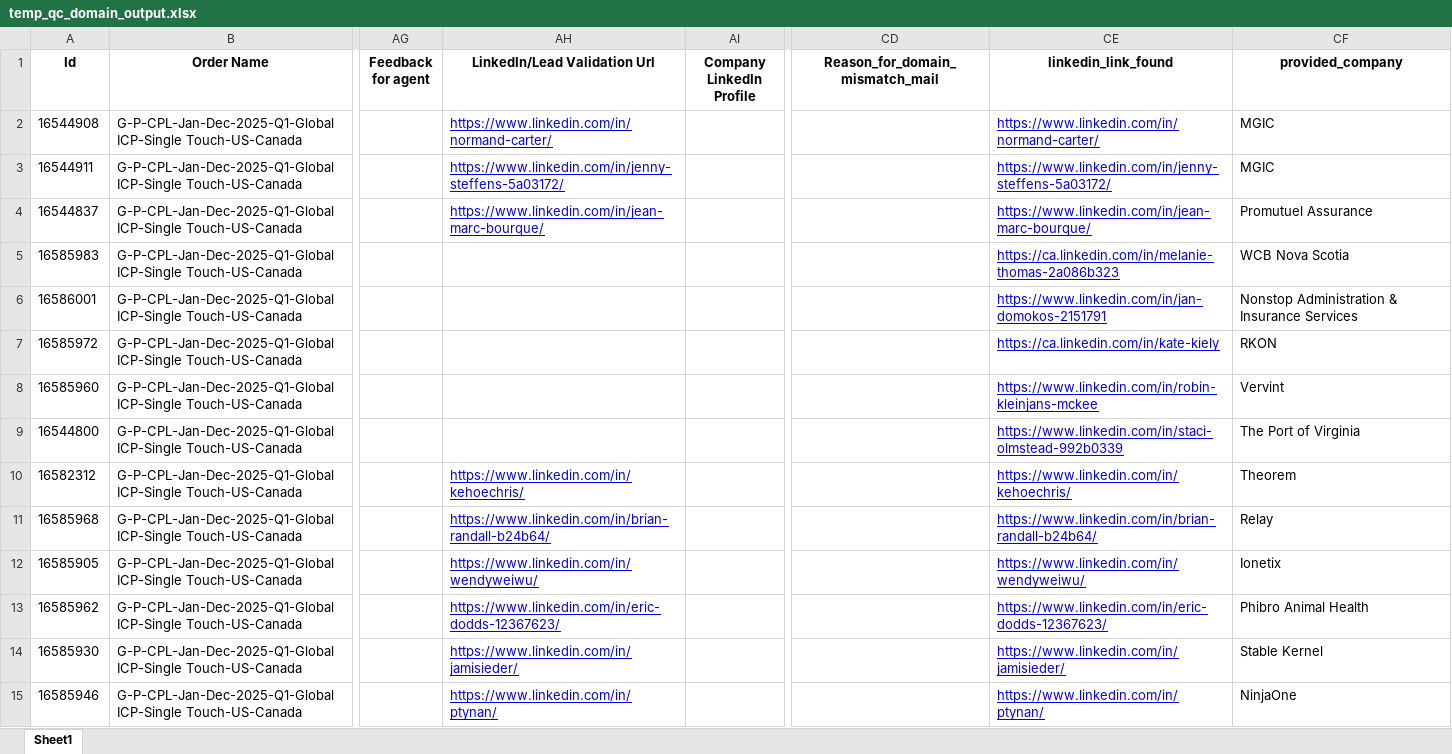
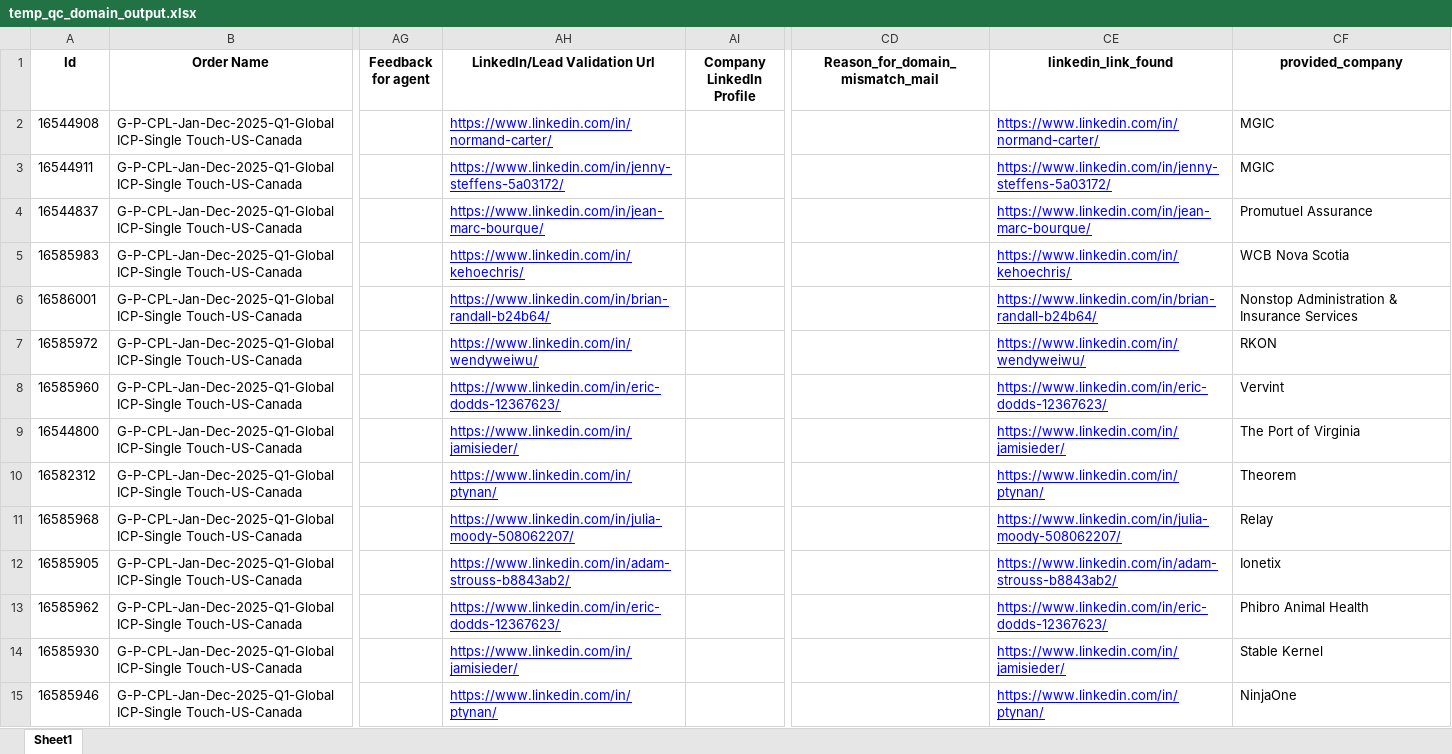
Before and after one commit to Shafinotk/QCopsApp, an Excel workbook: temp_qc_domain_output.xlsx, sheet Sheet1, drawn as a sheet; only a part is shown, gaps mark what is left out; values as stored, in another font and other column widths than the file's, no borders; the diff names each change by its address in the sheet, - before the commit and + after, or states it on an @@ line.

```diff
--- a/temp_qc_domain_output.xlsx (sheet Sheet1)
+++ b/temp_qc_domain_output.xlsx (sheet Sheet1)
-AH5 (LinkedIn/Lead Validation Url): (empty)
+AH5 (LinkedIn/Lead Validation Url): https://www.linkedin.com/in/kehoechris/
-CE5 (linkedin_link_found): https://ca.linkedin.com/in/melanie-thomas-2a086b323
+CE5 (linkedin_link_found): https://www.linkedin.com/in/kehoechris/
-AH6 (LinkedIn/Lead Validation Url): (empty)
+AH6 (LinkedIn/Lead Validation Url): https://www.linkedin.com/in/brian-randall-b24b64/
-CE6 (linkedin_link_found): https://www.linkedin.com/in/jan-domokos-2151791
+CE6 (linkedin_link_found): https://www.linkedin.com/in/brian-randall-b24b64/
-AH7 (LinkedIn/Lead Validation Url): (empty)
+AH7 (LinkedIn/Lead Validation Url): https://www.linkedin.com/in/wendyweiwu/
-CE7 (linkedin_link_found): https://ca.linkedin.com/in/kate-kiely
+CE7 (linkedin_link_found): https://www.linkedin.com/in/wendyweiwu/
-AH8 (LinkedIn/Lead Validation Url): (empty)
+AH8 (LinkedIn/Lead Validation Url): https://www.linkedin.com/in/eric-dodds-12367623/
-CE8 (linkedin_link_found): https://www.linkedin.com/in/robin-kleinjans-mckee
+CE8 (linkedin_link_found): https://www.linkedin.com/in/eric-dodds-12367623/
-AH9 (LinkedIn/Lead Validation Url): (empty)
+AH9 (LinkedIn/Lead Validation Url): https://www.linkedin.com/in/jamisieder/
-CE9 (linkedin_link_found): https://www.linkedin.com/in/staci-olmstead-992b0339
+CE9 (linkedin_link_found): https://www.linkedin.com/in/jamisieder/
-AH10 (LinkedIn/Lead Validation Url): https://www.linkedin.com/in/kehoechris/
+AH10 (LinkedIn/Lead Validation Url): https://www.linkedin.com/in/ptynan/
-CE10 (linkedin_link_found): https://www.linkedin.com/in/kehoechris/
+CE10 (linkedin_link_found): https://www.linkedin.com/in/ptynan/
-AH11 (LinkedIn/Lead Validation Url): https://www.linkedin.com/in/brian-randall-b24b64/
+AH11 (LinkedIn/Lead Validation Url): https://www.linkedin.com/in/julia-moody-508062207/
-CE11 (linkedin_link_found): https://www.linkedin.com/in/brian-randall-b24b64/
+CE11 (linkedin_link_found): https://www.linkedin.com/in/julia-moody-508062207/
-AH12 (LinkedIn/Lead Validation Url): https://www.linkedin.com/in/wendyweiwu/
+AH12 (LinkedIn/Lead Validation Url): https://www.linkedin.com/in/adam-strouss-b8843ab2/
-CE12 (linkedin_link_found): https://www.linkedin.com/in/wendyweiwu/
+CE12 (linkedin_link_found): https://www.linkedin.com/in/adam-strouss-b8843ab2/
```
Also changed, not shown: 2 other files.
